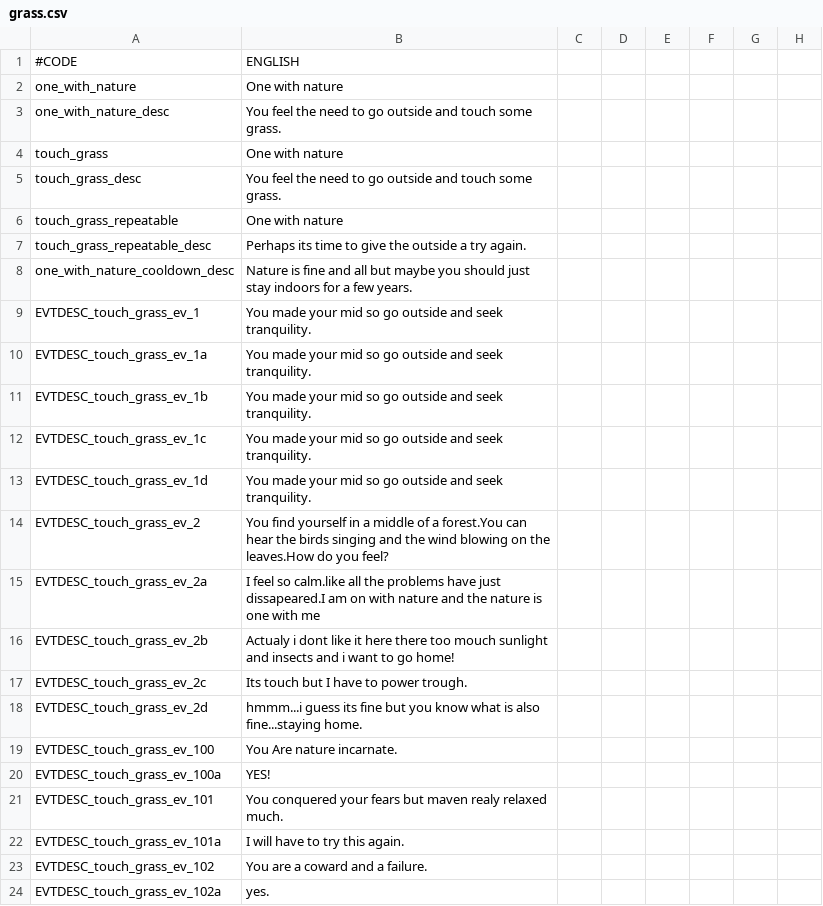
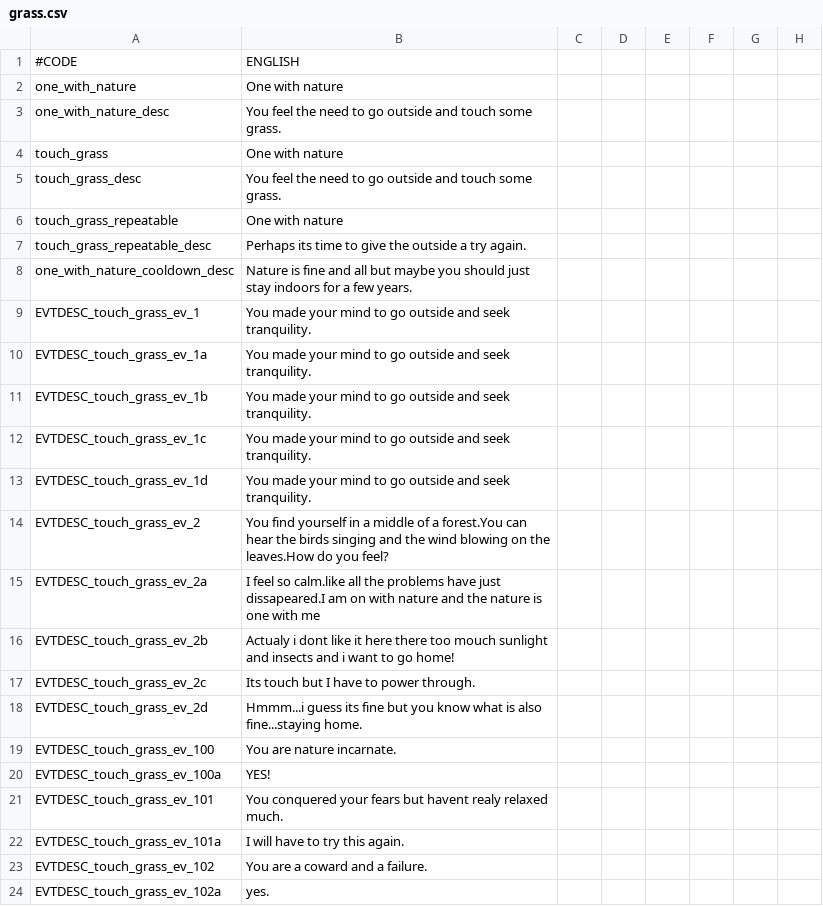
Before and after one commit to ondrase2/crusader-kings-2-mods, a CSV file: touch_grass/localisation/grass.csv, drawn as a sheet; only a part is shown; the diff names each change by its address in the sheet, - before the commit and + after, or states it on an @@ line.

Commit message:
Add files via upload

```diff
--- a/touch_grass/localisation/grass.csv
+++ b/touch_grass/localisation/grass.csv
-B9:B13: …made your mid so go outside…
+B9:B13: …made your mind to go outside…
-B17: Its touch but I have to power trough.
+B17: Its touch but I have to power through.
-B18: hmmm...i guess its…
+B18: Hmmm...i guess its…
-B19: You Are nature incarnate.
+B19: You are nature incarnate.
-B21: …fears but maven realy relaxed…
+B21: …fears but havent realy relaxed…
```
